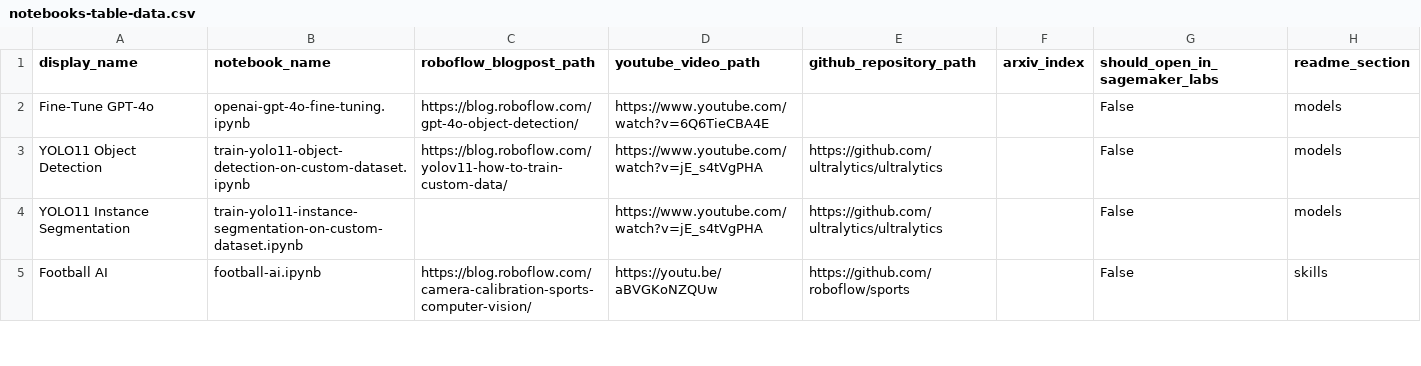
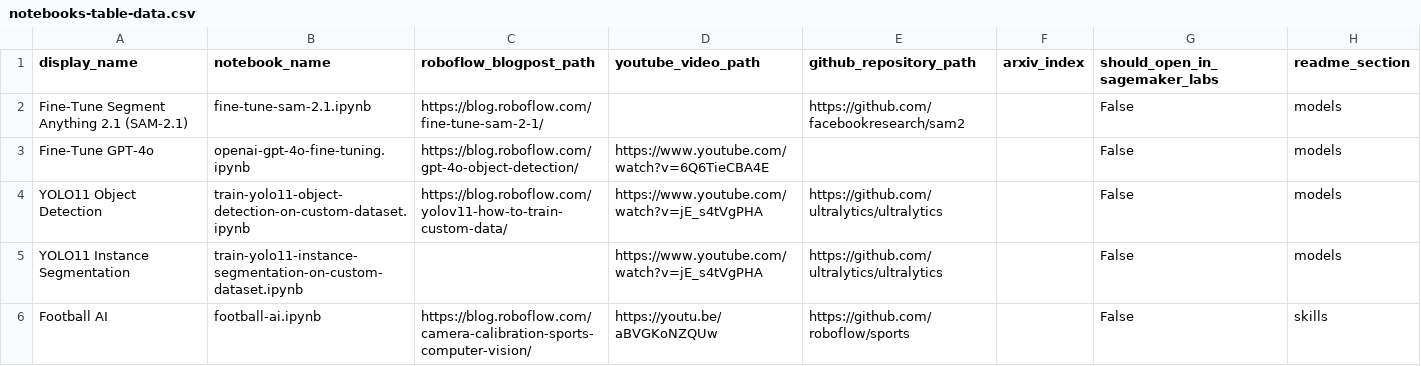
Before and after one commit to roboflow/notebooks, a CSV file: automation/notebooks-table-data.csv, drawn as a sheet; only a part is shown.

Commit message:
add sam-2.1 fine-tuning notebook

```diff
--- a/automation/notebooks-table-data.csv
+++ b/automation/notebooks-table-data.csv
@@ -1,2 +1,3 @@
 display_name, notebook_name, roboflow_blogpost_path, youtube_video_path, github_repository_path, arxiv_index, should_open_in_sagemaker_labs, readme_section
+Fine-Tune Segment Anything 2.1 (SAM-2.1), fine-tune-sam-2.1.ipynb, https://blog.roboflow.com/fine-tune-sam-2-1/, , https://github.com/facebookresearch/sam2, , False, models
 Fine-Tune GPT-4o, openai-gpt-4o-fine-tuning.ipynb, https://blog.roboflow.com/gpt-4o-object-detection/, https://www.youtube.com/watch?v=6Q6TieCBA4E, , , False, models
```
Also changed, not shown: 2 other files.
